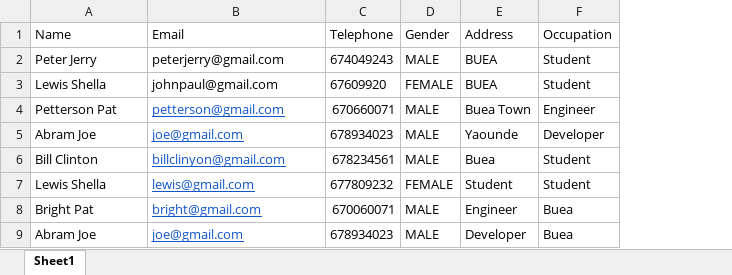
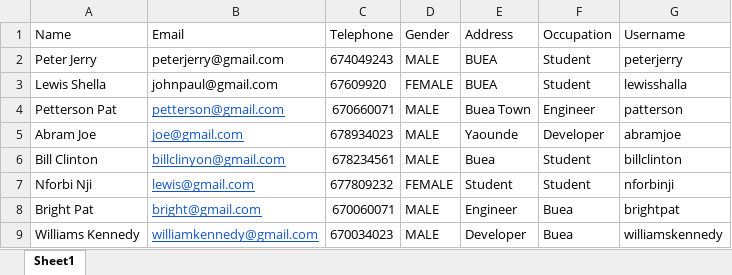
Before and after one commit to QuickRecordsTeam/QuickRecords, an Excel workbook: public/example.xlsx, sheet Sheet1, drawn as a sheet; values as stored, in another font and other column widths than the file's, no borders; the diff names each change by its address in the sheet, - before the commit and + after, or states it on an @@ line.

```diff
--- a/public/example.xlsx (sheet Sheet1)
+++ b/public/example.xlsx (sheet Sheet1)
+column G (Username), rows 2-9: peterjerry | lewisshalla | patterson | abramjoe | billclinton | nforbinji | brightpat | williamskennedy
-A7 (Name): Lewis Shella
+A7 (Name): Nforbi Nji
-A9 (Name): Abram Joe
+A9 (Name): Williams Kennedy
-B9 (Email): joe@gmail.com
+B9 (Email): williamkennedy@gmail.com
-C9 (Telephone): 678934023
+C9 (Telephone): 670034023
```
Also changed, not shown: 3 other files.
